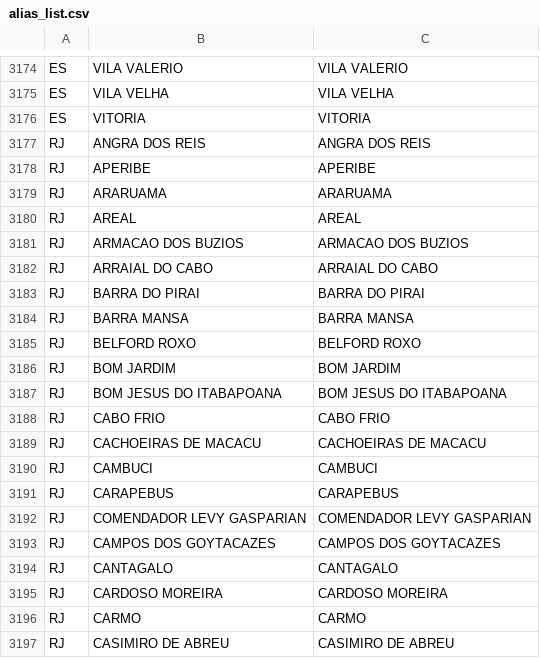
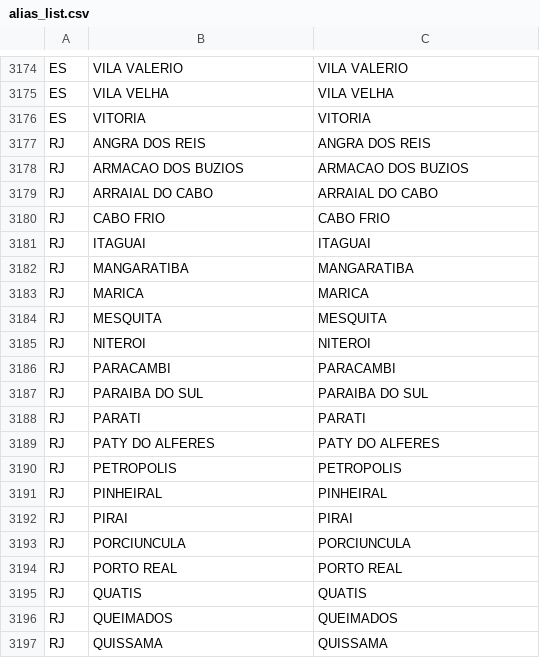
Before and after one commit to dr2pedro/Tesa-GeoTracker, a CSV file: R_functions/alias_list.csv, drawn as a sheet; only a part is shown, gaps mark what is left out; the shorter side is filled out with more unchanged rows; the diff covers the shown part only.

Commit message:
LIMPANDO ALIAS LIST

```diff
--- a/R_functions/alias_list.csv
+++ b/R_functions/alias_list.csv
@@ -3177,21 +3177,4 @@ ES,VITORIA,VITORIA
 RJ,ANGRA DOS REIS,ANGRA DOS REIS
-RJ,APERIBE,APERIBE
-RJ,ARARUAMA,ARARUAMA
-RJ,AREAL,AREAL
 RJ,ARMACAO DOS BUZIOS,ARMACAO DOS BUZIOS
 RJ,ARRAIAL DO CABO,ARRAIAL DO CABO
-RJ,BARRA DO PIRAI,BARRA DO PIRAI
-RJ,BARRA MANSA,BARRA MANSA
-RJ,BELFORD ROXO,BELFORD ROXO
-RJ,BOM JARDIM,BOM JARDIM
-RJ,BOM JESUS DO ITABAPOANA,BOM JESUS DO ITABAPOANA
 RJ,CABO FRIO,CABO FRIO
-RJ,CACHOEIRAS DE MACACU,CACHOEIRAS DE MACACU
-RJ,CAMBUCI,CAMBUCI
-RJ,CARAPEBUS,CARAPEBUS
-RJ,COMENDADOR LEVY GASPARIAN,COMENDADOR LEVY GASPARIAN
-RJ,CAMPOS DOS GOYTACAZES,CAMPOS DOS GOYTACAZES
-RJ,CANTAGALO,CANTAGALO
-RJ,CARDOSO MOREIRA,CARDOSO MOREIRA
-RJ,CARMO,CARMO
-RJ,CASIMIRO DE ABREU,CASIMIRO DE ABREU
```
Also changed, not shown: 24 removed rows elsewhere in this file, 1 other file.
